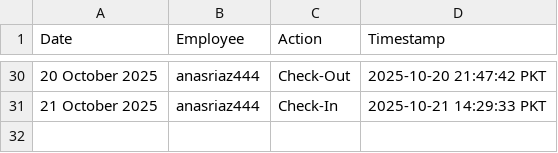
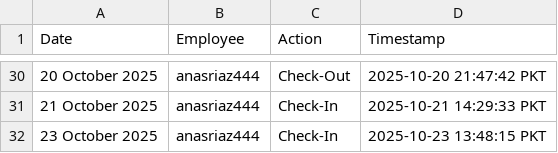
Before and after one commit to wpessential/git-attendance-system-flow, a CSV file: attendance.csv, drawn as a sheet; only a part is shown, gaps mark what is left out; the diff names each change by its address in the sheet, - before the commit and + after, or states it on an @@ line.

```diff
--- a/attendance.csv
+++ b/attendance.csv
+row 32: 23 October 2025 | anasriaz444 | Check-In | 2025-10-23 13:48:15 PKT
```
